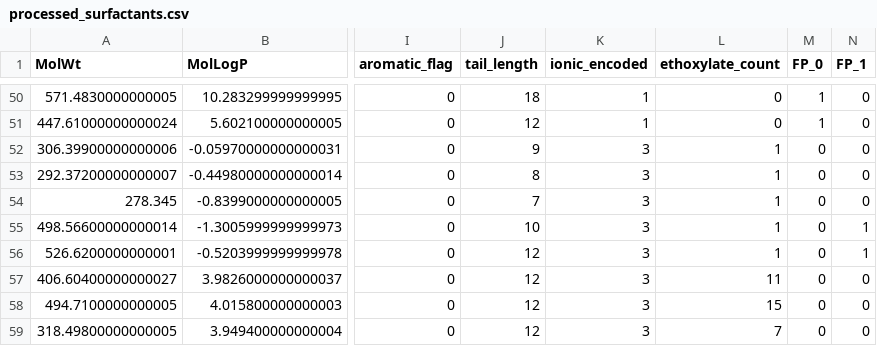
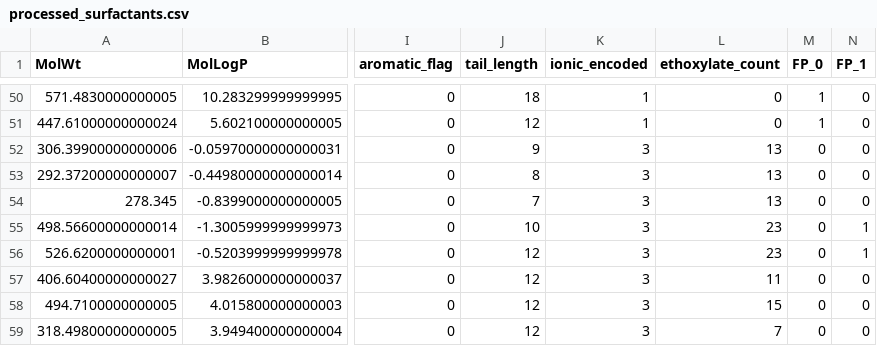
Before and after one commit to ChickenTendy80/surfactant-ml, a CSV file: data/processed_surfactants.csv, drawn as a sheet; only a part is shown, gaps mark what is left out; the diff covers the shown part only; the diff names each change by its address in the sheet, - before the commit and + after, or states it on an @@ line.

```diff
--- a/data/processed_surfactants.csv
+++ b/data/processed_surfactants.csv
-L52:L54 (ethoxylate_count): 1
+L52:L54 (ethoxylate_count): 13
-L55:L56 (ethoxylate_count): 1
+L55:L56 (ethoxylate_count): 23
```
Also changed, not shown: 33 edited cells elsewhere in this file, data/model_metrics.csv, 9 other files.
